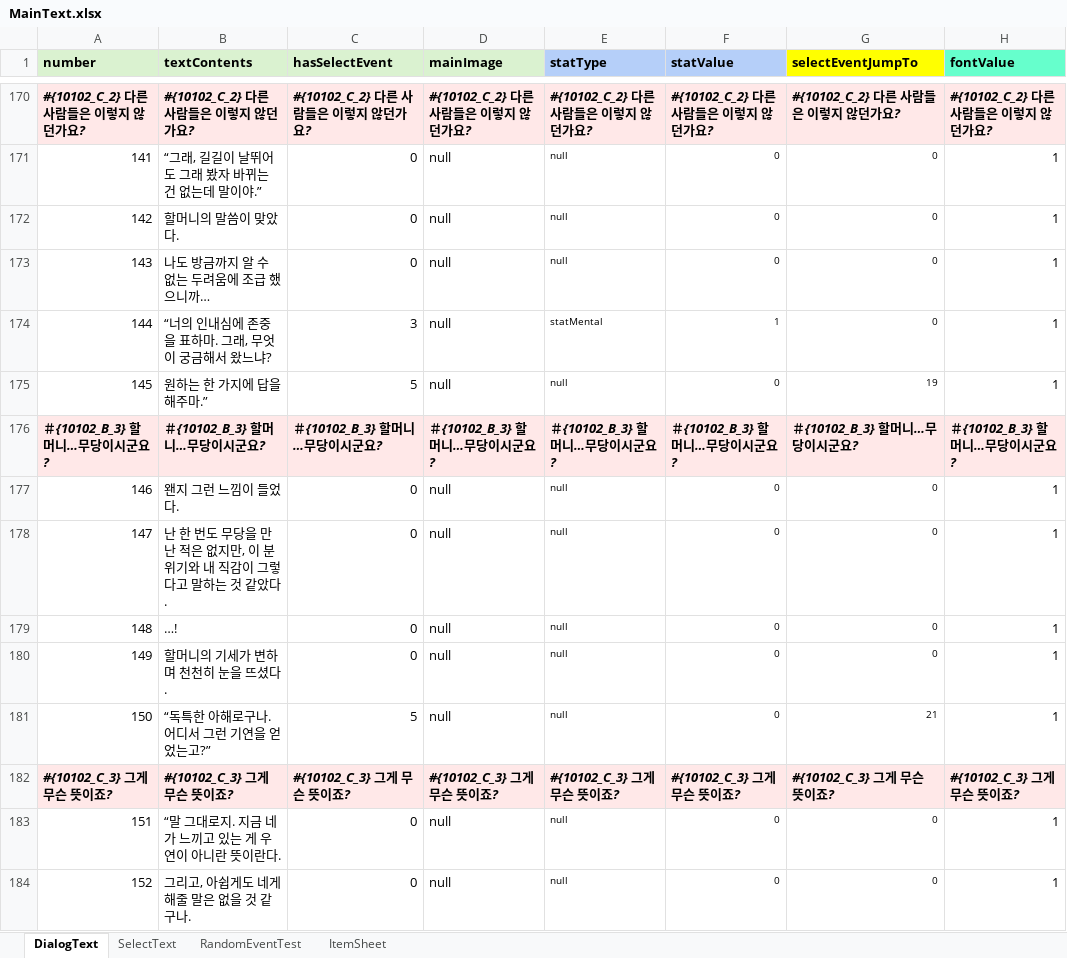
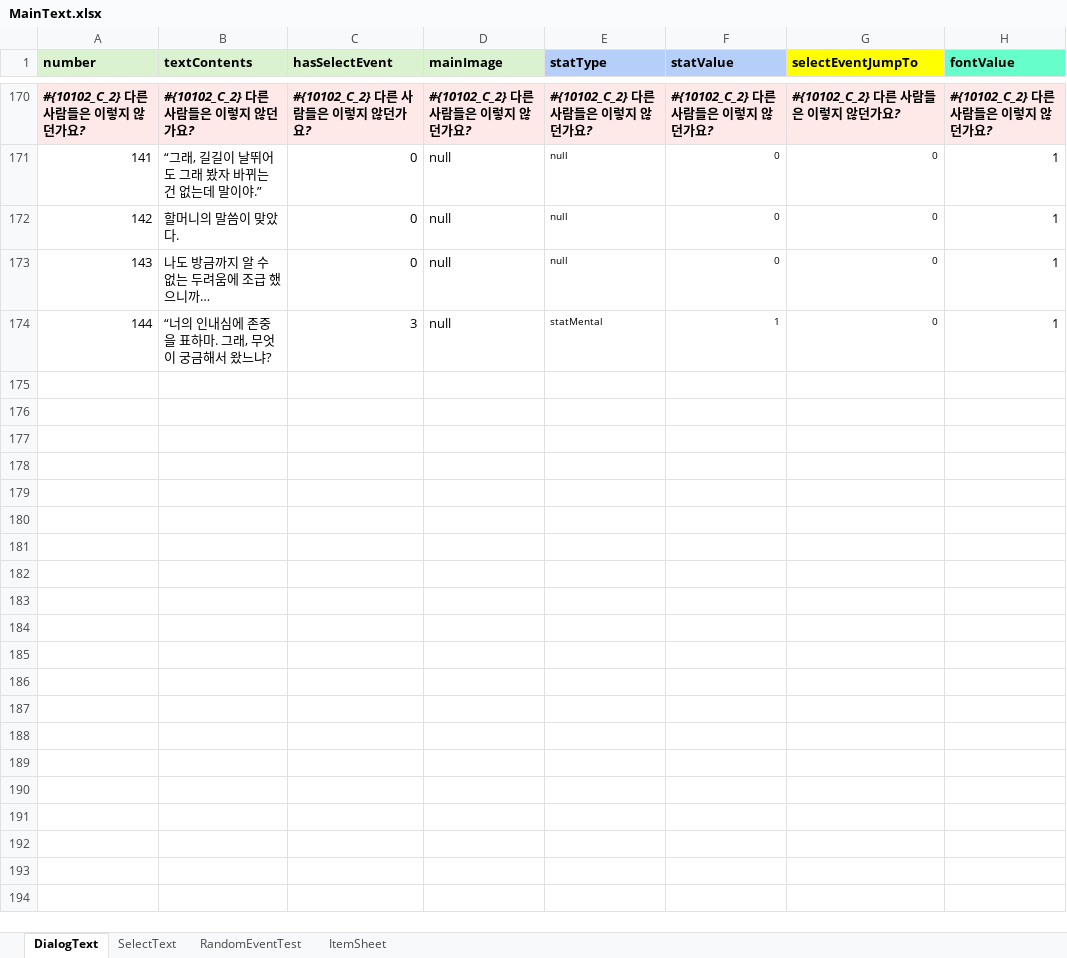
Before and after one commit to SharpSteamedBread/Project_Irrational, an Excel workbook: ProjectIrrational/Assets/ExcelBase/MainText.xlsx, sheet DialogText, drawn as a sheet; only a part is shown, gaps mark what is left out; values as stored, in another font and other column widths than the file's, no borders; the diff covers the shown part only; the diff names each change by its address in the sheet, - before the commit and + after, or states it on an @@ line.

```diff
--- a/ProjectIrrational/Assets/ExcelBase/MainText.xlsx (sheet DialogText)
+++ b/ProjectIrrational/Assets/ExcelBase/MainText.xlsx (sheet DialogText)
-row 175: 145 | 원하는 한 가지에 답을 해주마.” | 5 | null | null | 0 | 19 | 1
-row 176: ＃{10102_B_3} 할머니…무당이시군요? | ＃{10102_B_3} 할머니…무당이시군요? | ＃{10102_B_3} 할머니…무당이시군요? | ＃{10102_B_3} 할머니…무당이시군요? | ＃{10102_B_3} 할머니…무당이시군요? | ＃{10102_B_3} 할머니…무당이시군요? | ＃{10102_B_3} 할머니…무당이시군요? | ＃{10102_B_3} 할머니…무당이시군요?
-row 177: 146 | 왠지 그런 느낌이 들었다. | 0 | null | null | 0 | 0 | 1
-row 178: 147 | 난 한 번도 무당을 만난 적은 없지만, 이 분위기와 내 직감이 그렇다고 말하는 것 같았다. | 0 | null | null | 0 | 0 | 1
-row 179: 148 | …! | 0 | null | null | 0 | 0 | 1
-row 180: 149 | 할머니의 기세가 변하며 천천히 눈을 뜨셨다. | 0 | null | null | 0 | 0 | 1
-row 181: 150 | “독특한 아해로구나. 어디서 그런 기연을 얻었는고?” | 5 | null | null | 0 | 21 | 1
-row 182: #{10102_C_3} 그게 무슨 뜻이죠? | #{10102_C_3} 그게 무슨 뜻이죠? | #{10102_C_3} 그게 무슨 뜻이죠? | #{10102_C_3} 그게 무슨 뜻이죠? | #{10102_C_3} 그게 무슨 뜻이죠? | #{10102_C_3} 그게 무슨 뜻이죠? | #{10102_C_3} 그게 무슨 뜻이죠? | #{10102_C_3} 그게 무슨 뜻이죠?
-row 183: 151 | “말 그대로지. 지금 네가 느끼고 있는 게 우연이 아니란 뜻이란다. | 0 | null | null | 0 | 0 | 1
-row 184: 152 | 그리고, 아쉽게도 네게 해줄 말은 없을 것 같구나. | 0 | null | null | 0 | 0 | 1
```
Also changed, not shown: 71 removed rows elsewhere in this sheet, sheet SelectText, 2 other files.
